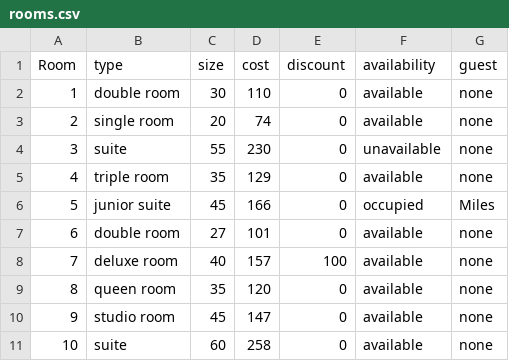
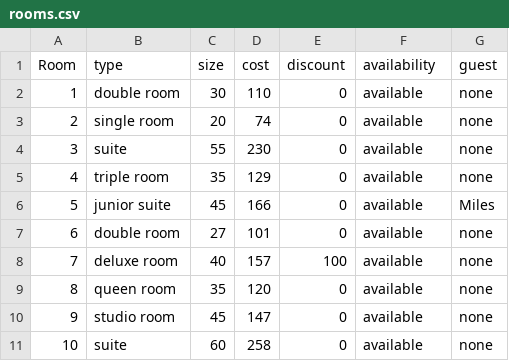
Before and after one commit to 23DP1DPale/Hotel_project_DPale, a CSV file: data/rooms.csv, drawn as a sheet.

```diff
--- a/data/rooms.csv
+++ b/data/rooms.csv
@@ -3,5 +3,5 @@ Room, type, size, cost, discount, availability, guest
 2, single room, 20, 74, 0, available, none
-3, suite, 55, 230, 0, unavailable, none
+3, suite, 55, 230, 0, available, none
 4, triple room, 35, 129, 0, available, none
-5, junior suite, 45, 166, 0, occupied, Miles
+5, junior suite, 45, 166, 0, available, Miles
 6, double room, 27, 101, 0, available, none
```
Also changed, not shown: 4 other files.
